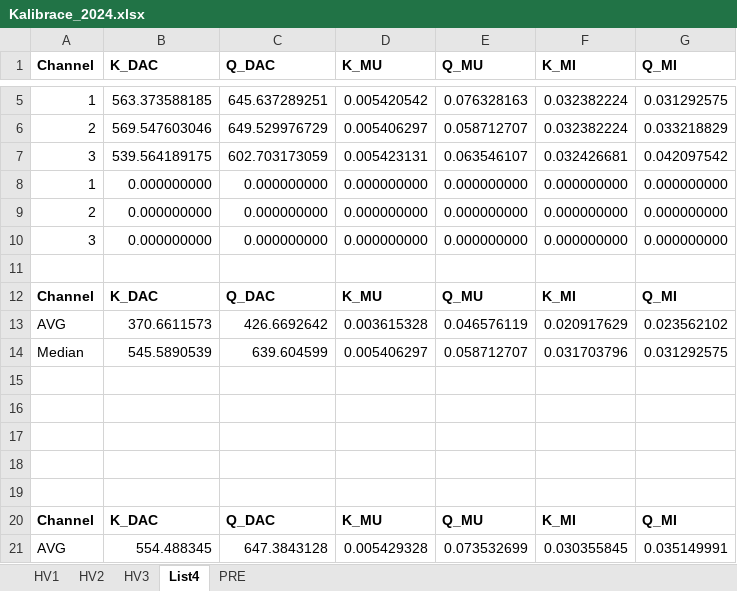
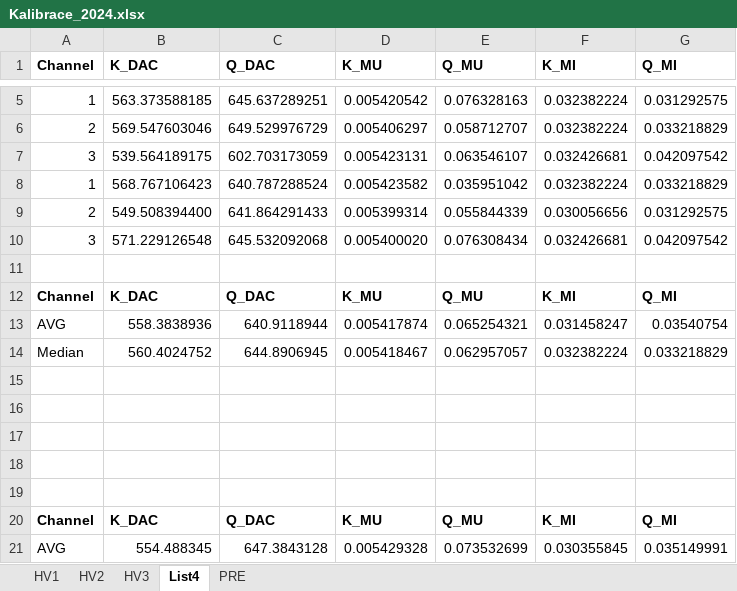
Before and after one commit to tkulhane/Atlas_HV_Power_Supply_PcApp, an Excel workbook: HV_Power_Supply_PcApp/HV_Power_Supply_PcApp/bin/Debug/Kalibrace_2024.xlsx, sheet List4, drawn as a sheet; only a part is shown, gaps mark what is left out; values as stored, in another font and other column widths than the file's, no borders; removed rows and columns are numbered as before the commit, all else as after; the diff names each change by its address in the sheet, - before the commit and + after, or states it on an @@ line.

```diff
--- a/HV_Power_Supply_PcApp/HV_Power_Supply_PcApp/bin/Debug/Kalibrace_2024.xlsx (sheet List4)
+++ b/HV_Power_Supply_PcApp/HV_Power_Supply_PcApp/bin/Debug/Kalibrace_2024.xlsx (sheet List4)
-row 8: 1 | 0.000000000 | 0.000000000 | 0.000000000 | 0.000000000 | 0.000000000 | 0.000000000
-row 9: 2 | 0.000000000 | 0.000000000 | 0.000000000 | 0.000000000 | 0.000000000 | 0.000000000
-row 10: 3 | 0.000000000 | 0.000000000 | 0.000000000 | 0.000000000 | 0.000000000 | 0.000000000
+row 8: 1 | 568.767106423 | 640.787288524 | 0.005423582 | 0.035951042 | 0.032382224 | 0.033218829
+row 9: 2 | 549.508394400 | 641.864291433 | 0.005399314 | 0.055844339 | 0.030056656 | 0.031292575
+row 10: 3 | 571.229126548 | 645.532092068 | 0.005400020 | 0.076308434 | 0.032426681 | 0.042097542
-row 13: AVG | 370.6611573 | 426.6692642 | 0.003615328 | 0.046576119 | 0.020917629 | 0.023562102
-row 14: Median | 545.5890539 | 639.604599 | 0.005406297 | 0.058712707 | 0.031703796 | 0.031292575
+row 13: AVG | 558.3838936 | 640.9118944 | 0.005417874 | 0.065254321 | 0.031458247 | 0.03540754
+row 14: Median | 560.4024752 | 644.8906945 | 0.005418467 | 0.062957057 | 0.032382224 | 0.033218829
```
Also changed, not shown: sheet HV3, charts or pictures, 4 other files.
